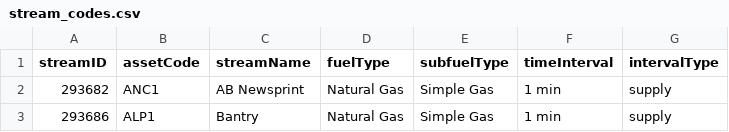
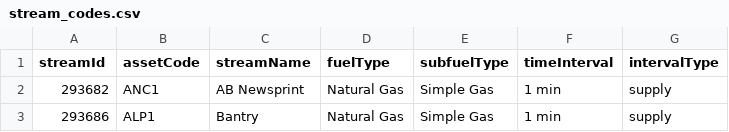
Before and after one commit to victus-ai-inc/power-trader, a CSV file: stream_codes.csv, drawn as a sheet; only a part is shown.

```diff
--- a/stream_codes.csv
+++ b/stream_codes.csv
@@ -1,2 +1,2 @@
-streamID,assetCode,streamName,fuelType,subfuelType,timeInterval,intervalType
+streamId,assetCode,streamName,fuelType,subfuelType,timeInterval,intervalType
 293682,ANC1,AB Newsprint,Natural Gas,Simple Gas,1 min,supply
```
Also changed, not shown: 2 other files.
